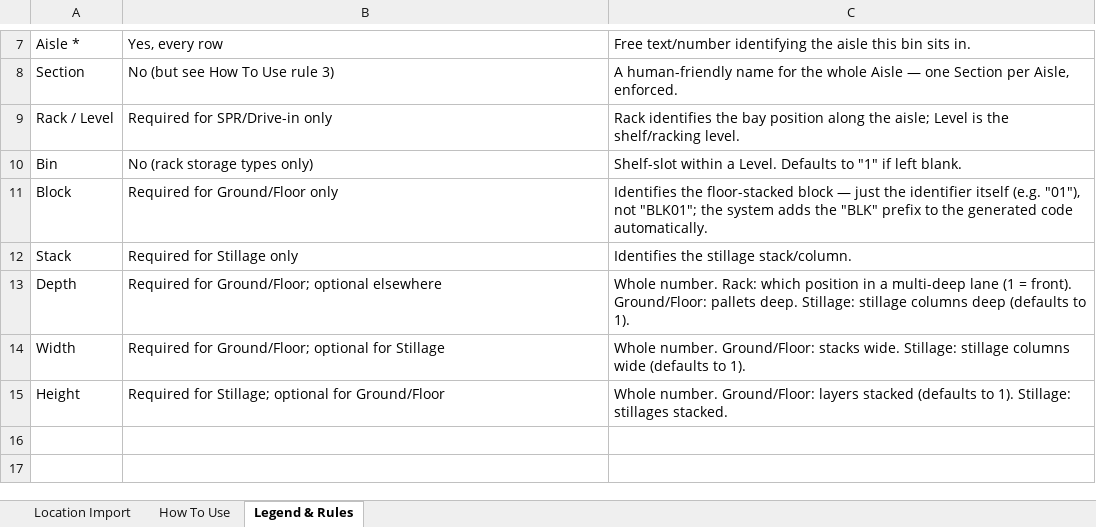
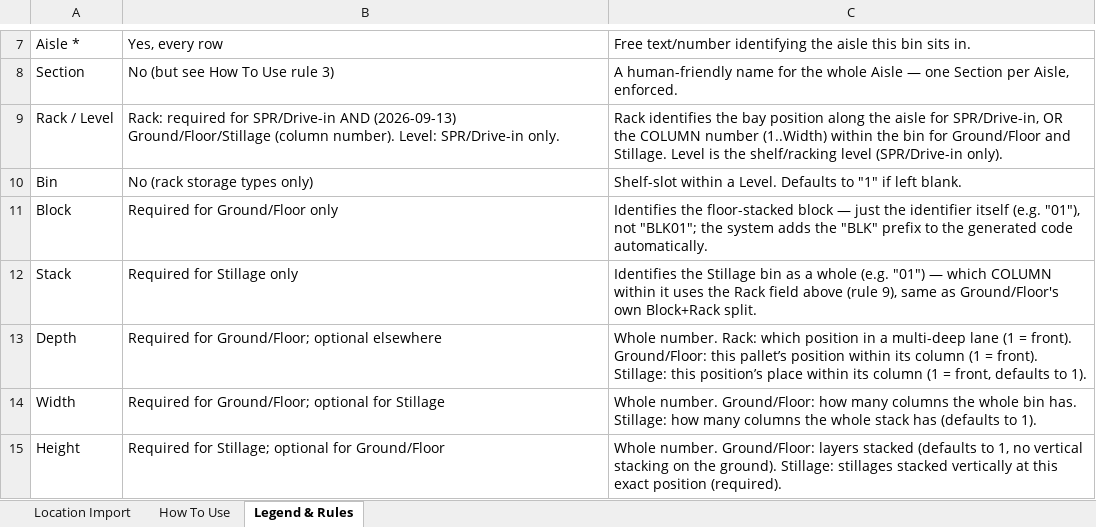
Before and after one commit to VasuRao97/WMS, an Excel workbook: frontend/public/templates/Location_Master_Import_Template.xlsx, sheet Legend & Rules, drawn as a sheet; only a part is shown, gaps mark what is left out; values as stored, in another font and other column widths than the file's, no borders; the diff names each change by its address in the sheet, - before the commit and + after, or states it on an @@ line.

```diff
--- a/frontend/public/templates/Location_Master_Import_Template.xlsx (sheet Legend & Rules)
+++ b/frontend/public/templates/Location_Master_Import_Template.xlsx (sheet Legend & Rules)
-B9: Required for SPR/Drive-in only
+B9: Rack: required for SPR/Drive-in AND (2026-09-13) Ground/Floor/Stillage (column number). Level: SPR/Drive-in only.
-C9: …along the aisle; Level is the shelf/racking level.
+C9: …along the aisle for SPR/Drive-in, OR the COLUMN number (1..Width) within the bin for Ground/Floor and Stillage. Level is the shelf/racking level (SPR/Drive-in only).
-C12: Identifies the stillage stack/column.
+C12: Identifies the Stillage bin as a whole (e.g. "01") — which COLUMN within it uses the Rack field above (rule 9), same as Ground/Floor's own Block+Rack split.
-C13: …front). Ground/Floor: pallets deep. Stillage: stillage columns deep (defaults to 1).
+C13: …front). Ground/Floor: this pallet’s position within its column (1 = front). Stillage: this position’s place within its column (1 = front, defaults to 1).
-C14: …number. Ground/Floor: stacks wide. Stillage: stillage columns wide (defaults to…
+C14: …number. Ground/Floor: how many columns the whole bin has. Stillage: how many columns the whole stack has (defaults to…
-C15: …(defaults to 1). Stillage: stillages stacked.
+C15: …(defaults to 1, no vertical stacking on the ground). Stillage: stillages stacked vertically at this exact position (required).
```
Also changed, not shown: sheet Location Import, sheet How To Use, frontend/public/templates/Warehouse_Master_Import_Template.xlsx, templates/Location_Master_Import_Template.xlsx, 10 other files.
